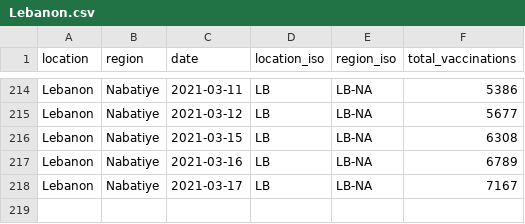
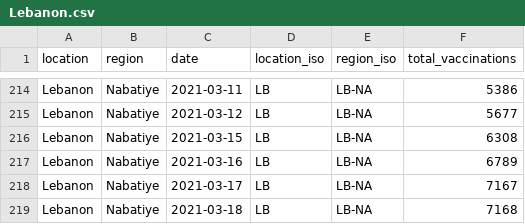
Before and after one commit to sociepy/covid19-vaccination-subnational, a CSV file: data/countries/Lebanon.csv, drawn as a sheet; only a part is shown, gaps mark what is left out.

```diff
--- a/data/countries/Lebanon.csv
+++ b/data/countries/Lebanon.csv
@@ -218 +218,2 @@ Lebanon,Nabatiye,2021-03-16,LB,LB-NA,6789
 Lebanon,Nabatiye,2021-03-17,LB,LB-NA,7167
+Lebanon,Nabatiye,2021-03-18,LB,LB-NA,7168
```
Also changed, not shown: data/countries/Australia.csv, data/countries/Brazil.csv, 19 other files.
